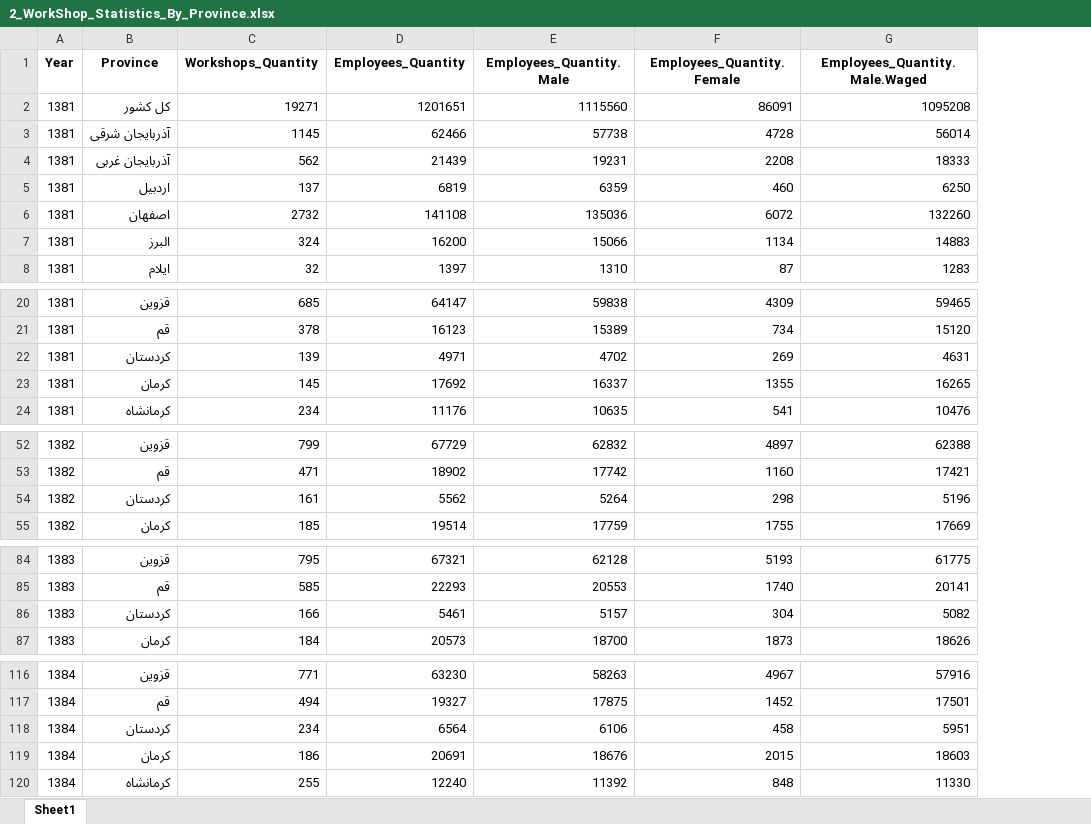
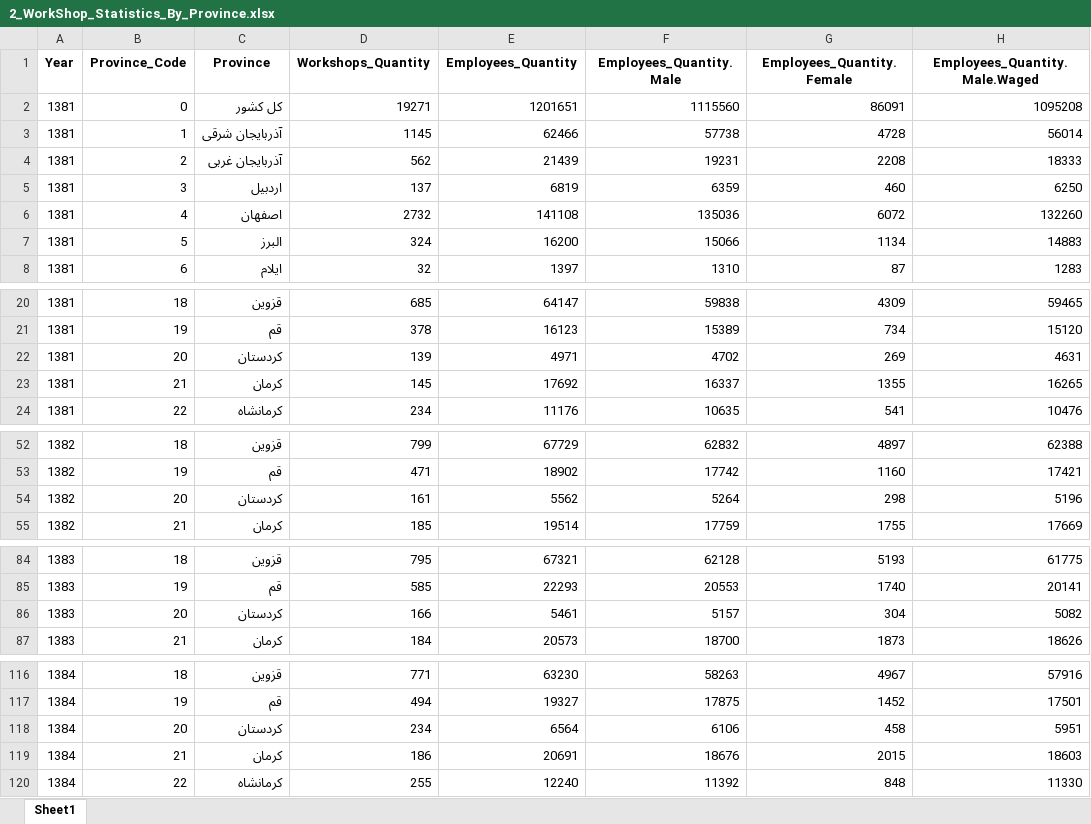
Before and after one commit to sali-rzv/MES, an Excel workbook: Output/2_WorkShop_Statistics_By_Province.xlsx, sheet Sheet1, drawn as a sheet; only a part is shown, gaps mark what is left out; values as stored, in another font and other column widths than the file's, no borders; addresses are those after the commit; the diff covers the shown part only; the diff names each change by its address in the sheet, - before the commit and + after, or states it on an @@ line.

```diff
--- a/Output/2_WorkShop_Statistics_By_Province.xlsx (sheet Sheet1)
+++ b/Output/2_WorkShop_Statistics_By_Province.xlsx (sheet Sheet1)
+column B (Province_Code), rows 2-8: 0 | 1 | 2 | 3 | 4 | 5 | 6; rows 20-24: 18 | 19 | 20 | 21 | 22; rows 52-55: 18 | 19 | 20 | 21; rows 84-87: 18 | 19 | 20 | 21; rows 116-120: 18 | 19 | 20 | 21 | 22
-C22 (Province): كردستان
+C22 (Province): کردستان
-C54 (Province): كردستان
+C54 (Province): کردستان
-C86 (Province): كردستان
+C86 (Province): کردستان
-C118 (Province): كردستان
+C118 (Province): کردستان
```
Also changed, not shown: 16 edited cells elsewhere in this sheet, Output/6_WorkShop_Input_By_Province.xlsx, 2 other files.
